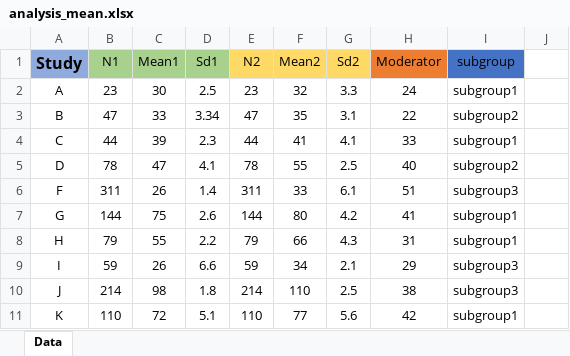
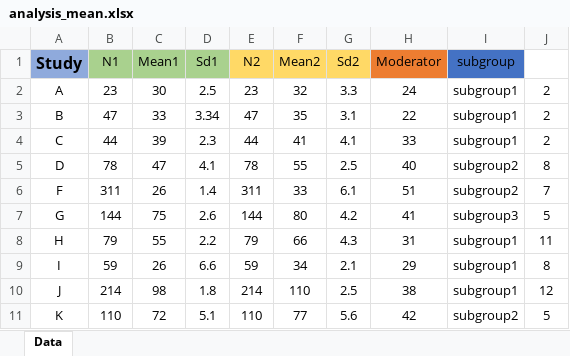
Before and after one commit to mirzafarangi/meta-analysis-Python, an Excel workbook: static/analysis_mean.xlsx, sheet Data, drawn as a sheet; values as stored, in another font and other column widths than the file's, no borders; the diff names each change by its address in the sheet, - before the commit and + after, or states it on an @@ line.

```diff
--- a/static/analysis_mean.xlsx (sheet Data)
+++ b/static/analysis_mean.xlsx (sheet Data)
-J2:J4: (empty)
+J2:J4: 2
-I3 (subgroup): subgroup2
+I3 (subgroup): subgroup1
-J5: (empty)
+J5: 8
-I6 (subgroup): subgroup3
+I6 (subgroup): subgroup2
-J6: (empty)
+J6: 7
-I7 (subgroup): subgroup1
+I7 (subgroup): subgroup3
-J7: (empty)
+J7: 5
-J8: (empty)
+J8: 11
-I9:I10 (subgroup): subgroup3
+I9:I10 (subgroup): subgroup1
-J9: (empty)
+J9: 8
-J10: (empty)
+J10: 12
-I11 (subgroup): subgroup1
+I11 (subgroup): subgroup2
-J11: (empty)
+J11: 5
```
Also changed, not shown: 2 other files.
